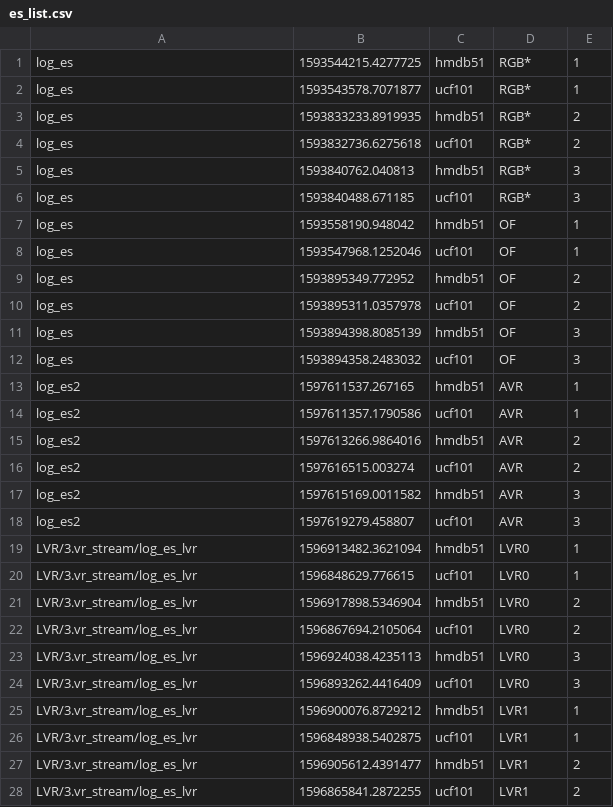
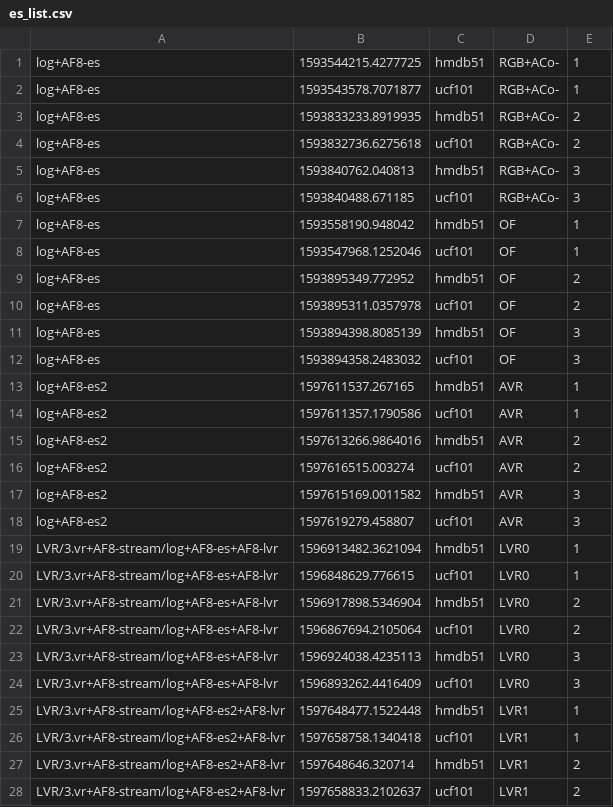
Before and after one commit to helena-maia/multistream_HAR, a CSV file: AVR_earlystop/es_list.csv, drawn as a sheet; only a part is shown; the diff covers the shown part only.

Commit message:
update

```diff
--- a/AVR_earlystop/es_list.csv
+++ b/AVR_earlystop/es_list.csv
@@ -1,28 +1,28 @@
-log_es	1593544215.4277725	hmdb51	RGB*	1
-log_es	1593543578.7071877	ucf101	RGB*	1
-log_es	1593833233.8919935	hmdb51	RGB*	2
-log_es	1593832736.6275618	ucf101	RGB*	2
-log_es	1593840762.040813	hmdb51	RGB*	3
-log_es	1593840488.671185	ucf101	RGB*	3
-log_es	1593558190.948042	hmdb51	OF	1
-log_es	1593547968.1252046	ucf101	OF	1
-log_es	1593895349.772952	hmdb51	OF	2
-log_es	1593895311.0357978	ucf101	OF	2
-log_es	1593894398.8085139	hmdb51	OF	3
-log_es	1593894358.2483032	ucf101	OF	3
-log_es2	1597611537.267165	hmdb51	AVR	1
-log_es2	1597611357.1790586	ucf101	AVR	1
-log_es2	1597613266.9864016	hmdb51	AVR	2
-log_es2	1597616515.003274	ucf101	AVR	2
-log_es2	1597615169.0011582	hmdb51	AVR	3
-log_es2	1597619279.458807	ucf101	AVR	3
-LVR/3.vr_stream/log_es_lvr	1596913482.3621094	hmdb51	LVR0	1
-LVR/3.vr_stream/log_es_lvr	1596848629.776615	ucf101	LVR0	1
-LVR/3.vr_stream/log_es_lvr	1596917898.5346904	hmdb51	LVR0	2
-LVR/3.vr_stream/log_es_lvr	1596867694.2105064	ucf101	LVR0	2
-LVR/3.vr_stream/log_es_lvr	1596924038.4235113	hmdb51	LVR0	3
-LVR/3.vr_stream/log_es_lvr	1596893262.4416409	ucf101	LVR0	3
-LVR/3.vr_stream/log_es_lvr	1596900076.8729212	hmdb51	LVR1	1
-LVR/3.vr_stream/log_es_lvr	1596848938.5402875	ucf101	LVR1	1
-LVR/3.vr_stream/log_es_lvr	1596905612.4391477	hmdb51	LVR1	2
-LVR/3.vr_stream/log_es_lvr	1596865841.2872255	ucf101	LVR1	2
+log+AF8-es	1593544215.4277725	hmdb51	RGB+ACo-	1
+log+AF8-es	1593543578.7071877	ucf101	RGB+ACo-	1
+log+AF8-es	1593833233.8919935	hmdb51	RGB+ACo-	2
+log+AF8-es	1593832736.6275618	ucf101	RGB+ACo-	2
+log+AF8-es	1593840762.040813	hmdb51	RGB+ACo-	3
+log+AF8-es	1593840488.671185	ucf101	RGB+ACo-	3
+log+AF8-es	1593558190.948042	hmdb51	OF	1
+log+AF8-es	1593547968.1252046	ucf101	OF	1
+log+AF8-es	1593895349.772952	hmdb51	OF	2
+log+AF8-es	1593895311.0357978	ucf101	OF	2
+log+AF8-es	1593894398.8085139	hmdb51	OF	3
+log+AF8-es	1593894358.2483032	ucf101	OF	3
+log+AF8-es2	1597611537.267165	hmdb51	AVR	1
+log+AF8-es2	1597611357.1790586	ucf101	AVR	1
+log+AF8-es2	1597613266.9864016	hmdb51	AVR	2
+log+AF8-es2	1597616515.003274	ucf101	AVR	2
+log+AF8-es2	1597615169.0011582	hmdb51	AVR	3
+log+AF8-es2	1597619279.458807	ucf101	AVR	3
+LVR/3.vr+AF8-stream/log+AF8-es+AF8-lvr	1596913482.3621094	hmdb51	LVR0	1
+LVR/3.vr+AF8-stream/log+AF8-es+AF8-lvr	1596848629.776615	ucf101	LVR0	1
+LVR/3.vr+AF8-stream/log+AF8-es+AF8-lvr	1596917898.5346904	hmdb51	LVR0	2
+LVR/3.vr+AF8-stream/log+AF8-es+AF8-lvr	1596867694.2105064	ucf101	LVR0	2
+LVR/3.vr+AF8-stream/log+AF8-es+AF8-lvr	1596924038.4235113	hmdb51	LVR0	3
+LVR/3.vr+AF8-stream/log+AF8-es+AF8-lvr	1596893262.4416409	ucf101	LVR0	3
+LVR/3.vr+AF8-stream/log+AF8-es2+AF8-lvr	1597648477.1522448	hmdb51	LVR1	1
+LVR/3.vr+AF8-stream/log+AF8-es2+AF8-lvr	1597658758.1340418	ucf101	LVR1	1
+LVR/3.vr+AF8-stream/log+AF8-es2+AF8-lvr	1597648646.320714	hmdb51	LVR1	2
+LVR/3.vr+AF8-stream/log+AF8-es2+AF8-lvr	1597658833.2102637	ucf101	LVR1	2
```
Also changed, not shown: 10 edited cells elsewhere in this file.
